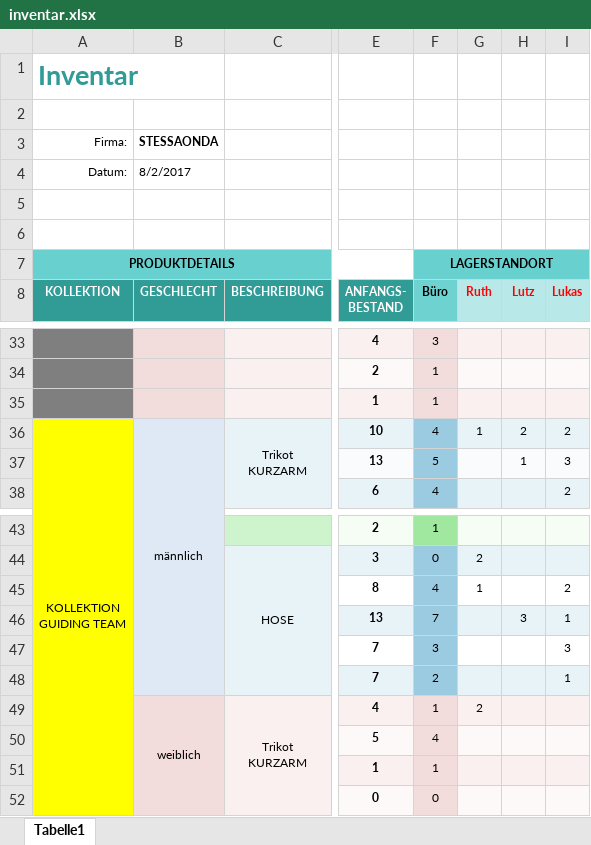
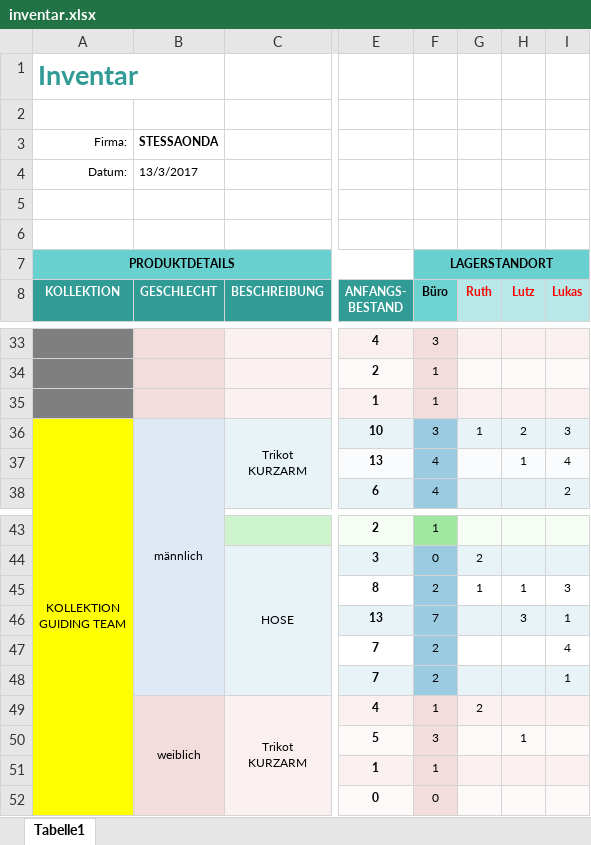
Before and after one commit to xandi37einhalb/CA, an Excel workbook: 2017 Reisen/inventar.xlsx, sheet Tabelle1, drawn as a sheet; only a part is shown, gaps mark what is left out; values as stored, in another font and other column widths than the file's, no borders; charts and pictures not drawn; the diff names each change by its address in the sheet, - before the commit and + after, or states it on an @@ line.

Commit message:
Aktualisierung Inventar: Adrian, Susanne

```diff
--- a/2017 Reisen/inventar.xlsx (sheet Tabelle1)
+++ b/2017 Reisen/inventar.xlsx (sheet Tabelle1)
-B4 (GESCHLECHT): 8/2/2017
+B4 (GESCHLECHT): 13/3/2017
-F36 (Büro): 4
+F36 (Büro): 3
-I36 (Lukas): 2
+I36 (Lukas): 3
-F37 (Büro): 5
+F37 (Büro): 4
-I37 (Lukas): 3
+I37 (Lukas): 4
-F45 (Büro): 4
+F45 (Büro): 2
-H45 (Lutz): (empty)
+H45 (Lutz): 1
-I45 (Lukas): 2
+I45 (Lukas): 3
-F47 (Büro): 3
+F47 (Büro): 2
-I47 (Lukas): 3
+I47 (Lukas): 4
-F50 (Büro): 4
+F50 (Büro): 3
-H50 (Lutz): (empty)
+H50 (Lutz): 1
```
